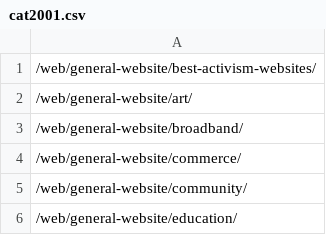
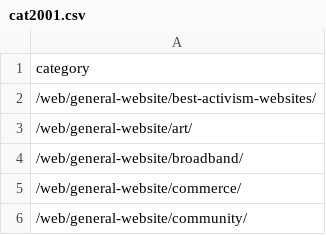
Before and after one commit to ABHISHEKVALSAN/Website-Evolution, a CSV file: yearCat/cat2001.csv, drawn as a sheet; only a part is shown; the shorter side is filled out with more unchanged rows; the diff names each change by its address in the sheet, - before the commit and + after, or states it on an @@ line.

```diff
--- a/yearCat/cat2001.csv
+++ b/yearCat/cat2001.csv
+row 1: category
```
Also changed, not shown: 11 other files.
